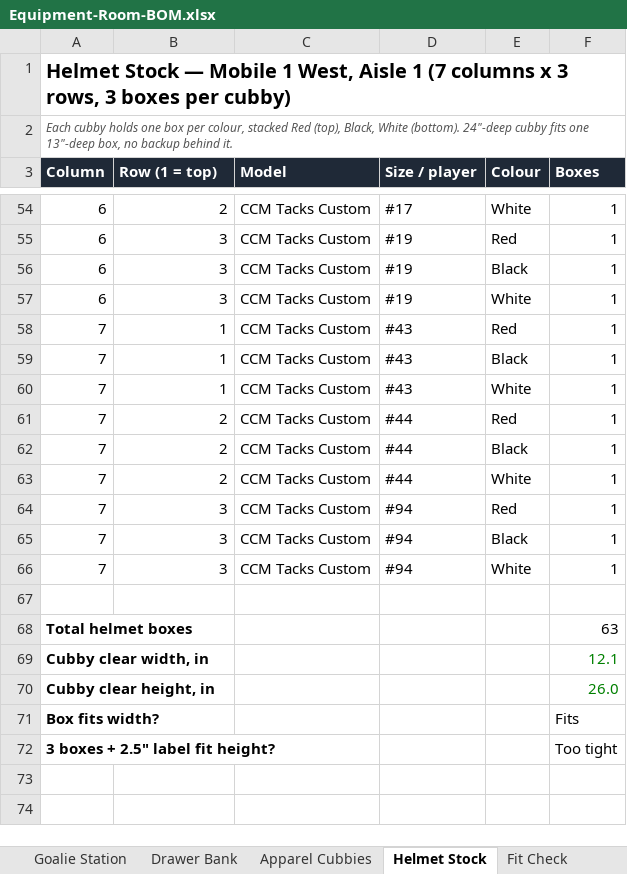
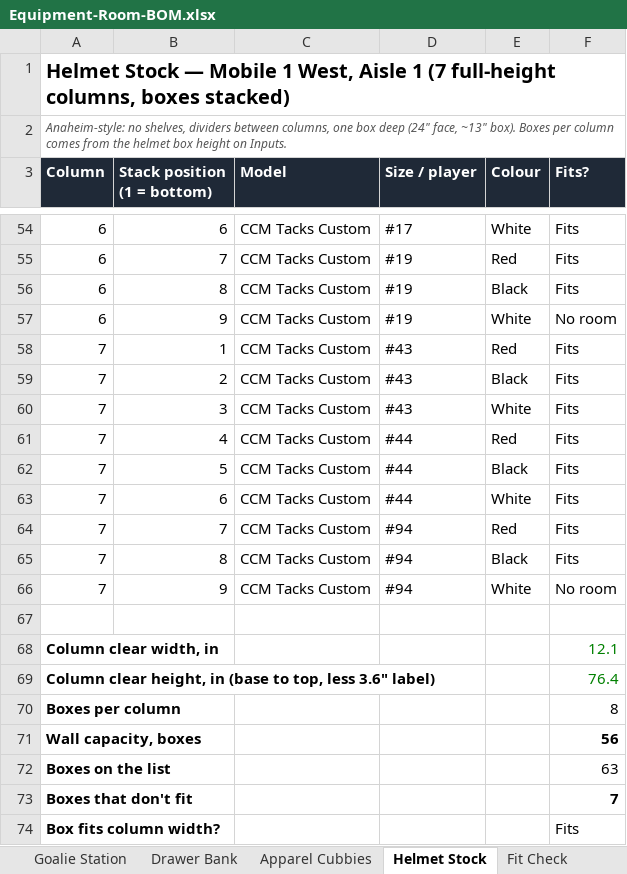
Before and after one commit to bdumaine89/awesome-claude-skills, an Excel workbook: equipment-room/Equipment-Room-BOM.xlsx, sheet Helmet Stock, drawn as a sheet; only a part is shown, gaps mark what is left out; values as stored, in another font and other column widths than the file's, no borders; removed rows and columns are numbered as before the commit, all else as after; the diff covers the shown part only; the diff names each change by its address in the sheet, - before the commit and + after, or states it on an @@ line.

```diff
--- a/equipment-room/Equipment-Room-BOM.xlsx (sheet Helmet Stock)
+++ b/equipment-room/Equipment-Room-BOM.xlsx (sheet Helmet Stock)
-A1 (Column): …1 (7 columns x 3 rows, 3 boxes per cubby)
+A1 (Column): …1 (7 full-height columns, boxes stacked)
-A2 (Column): Each cubby holds one box per colour, stacked Red (top), Black, White (bottom). 24"-deep cubby fits one 13"-deep box, no backup behind it.
+A2 (Column): Anaheim-style: no shelves, dividers between columns, one box deep (24" face, ~13" box). Boxes per column comes from the helmet box height on Inputs.
-B3: Row (1 = top)
+B3: Stack position (1 = bottom)
-F3: Boxes
+F3: Fits?
-B54 (Stack position (1 = bottom)): 2
+B54 (Stack position (1 = bottom)): 6
-F54:F56 (Fits?): 1
+F54:F56 (Fits?): Fits
-B55 (Stack position (1 = bottom)): 3
+B55 (Stack position (1 = bottom)): 7
-B56 (Stack position (1 = bottom)): 3
+B56 (Stack position (1 = bottom)): 8
-B57 (Stack position (1 = bottom)): 3
+B57 (Stack position (1 = bottom)): 9
-F57 (Fits?): 1
+F57 (Fits?): No room
-F58:F65 (Fits?): 1
+F58:F65 (Fits?): Fits
-B59 (Stack position (1 = bottom)): 1
+B59 (Stack position (1 = bottom)): 2
-B60 (Stack position (1 = bottom)): 1
+B60 (Stack position (1 = bottom)): 3
-B61 (Stack position (1 = bottom)): 2
+B61 (Stack position (1 = bottom)): 4
-B62 (Stack position (1 = bottom)): 2
+B62 (Stack position (1 = bottom)): 5
-B63 (Stack position (1 = bottom)): 2
+B63 (Stack position (1 = bottom)): 6
-B64 (Stack position (1 = bottom)): 3
+B64 (Stack position (1 = bottom)): 7
-B65 (Stack position (1 = bottom)): 3
+B65 (Stack position (1 = bottom)): 8
-B66 (Stack position (1 = bottom)): 3
+B66 (Stack position (1 = bottom)): 9
-F66 (Fits?): 1
+F66 (Fits?): No room
-row 68: Total helmet boxes |  |  |  |  | 63
-A68 (Column): Cubby clear width, in
+A68 (Column): Column clear width, in
-row 70: Cubby clear height, in |  |  |  |  | 26.0
+row 69: Column clear height, in (base to top, less 3.6" label) |  |  |  |  | 76.4
+row 70: Boxes per column |  |  |  |  | 8
+row 71: Wall capacity, boxes |  |  |  |  | 56
+row 72: Boxes on the list |  |  |  |  | 63
+row 73: Boxes that don't fit |  |  |  |  | 7
-A74 (Column): Box fits width?
+A74 (Column): Box fits column width?
-row 72: 3 boxes + 2.5" label fit height? |  |  |  |  | Too tight
```
Also changed, not shown: 94 edited cells elsewhere in this sheet, sheet Summary, sheet Open Questions, formulas that keep their value, 1 other file.
